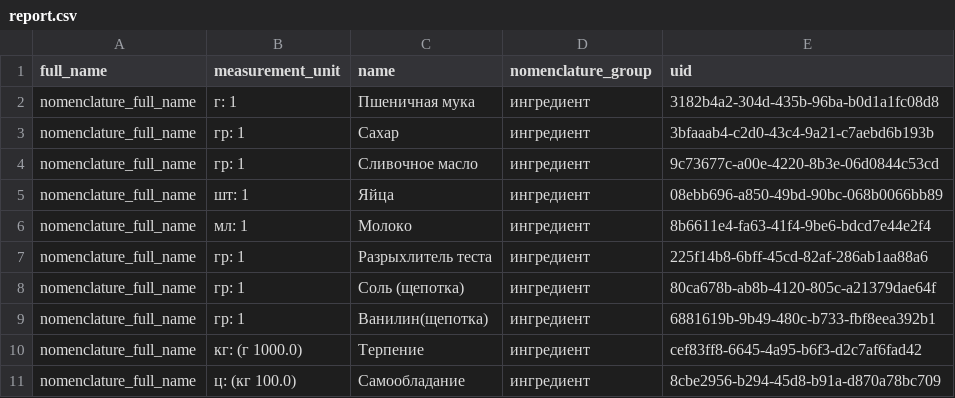
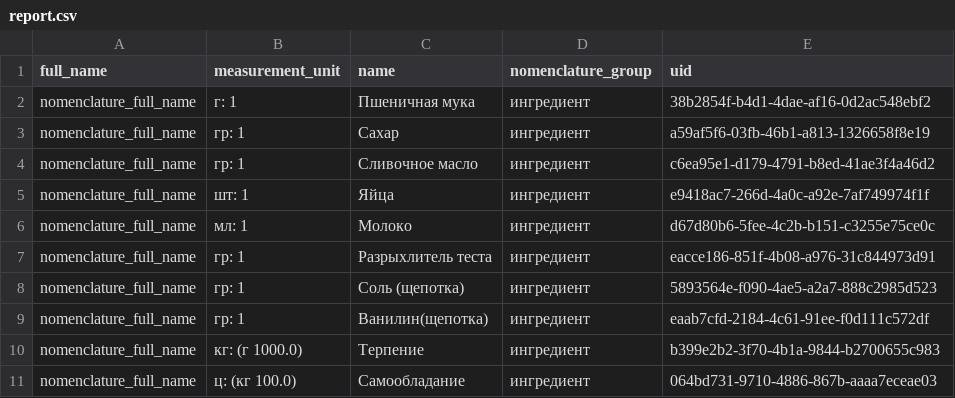
Before and after one commit to mrglaster/pizzeria-design-patterns, a CSV file: reports/report.csv, drawn as a sheet.

```diff
--- a/reports/report.csv
+++ b/reports/report.csv
@@ -1,11 +1,11 @@
 full_name;measurement_unit;name;nomenclature_group;uid;
-nomenclature_full_name;г: 1;Пшеничная мука;ингредиент;3182b4a2-304d-435b-96ba-b0d1a1fc08d8;
-nomenclature_full_name;гр: 1;Сахар;ингредиент;3bfaaab4-c2d0-43c4-9a21-c7aebd6b193b;
-nomenclature_full_name;гр: 1;Сливочное масло;ингредиент;9c73677c-a00e-4220-8b3e-06d0844c53cd;
-nomenclature_full_name;шт: 1;Яйца;ингредиент;08ebb696-a850-49bd-90bc-068b0066bb89;
-nomenclature_full_name;мл: 1;Молоко;ингредиент;8b6611e4-fa63-41f4-9be6-bdcd7e44e2f4;
-nomenclature_full_name;гр: 1;Разрыхлитель теста;ингредиент;225f14b8-6bff-45cd-82af-286ab1aa88a6;
-nomenclature_full_name;гр: 1;Соль (щепотка);ингредиент;80ca678b-ab8b-4120-805c-a21379dae64f;
-nomenclature_full_name;гр: 1;Ванилин(щепотка);ингредиент;6881619b-9b49-480c-b733-fbf8eea392b1;
-nomenclature_full_name;кг: (г 1000.0);Терпение;ингредиент;cef83ff8-6645-4a95-b6f3-d2c7af6fad42;
-nomenclature_full_name;ц: (кг 100.0);Самообладание;ингредиент;8cbe2956-b294-45d8-b91a-d870a78bc709;
+nomenclature_full_name;г: 1;Пшеничная мука;ингредиент;38b2854f-b4d1-4dae-af16-0d2ac548ebf2;
+nomenclature_full_name;гр: 1;Сахар;ингредиент;a59af5f6-03fb-46b1-a813-1326658f8e19;
+nomenclature_full_name;гр: 1;Сливочное масло;ингредиент;c6ea95e1-d179-4791-b8ed-41ae3f4a46d2;
+nomenclature_full_name;шт: 1;Яйца;ингредиент;e9418ac7-266d-4a0c-a92e-7af749974f1f;
+nomenclature_full_name;мл: 1;Молоко;ингредиент;d67d80b6-5fee-4c2b-b151-c3255e75ce0c;
+nomenclature_full_name;гр: 1;Разрыхлитель теста;ингредиент;eacce186-851f-4b08-a976-31c844973d91;
+nomenclature_full_name;гр: 1;Соль (щепотка);ингредиент;5893564e-f090-4ae5-a2a7-888c2985d523;
+nomenclature_full_name;гр: 1;Ванилин(щепотка);ингредиент;eaab7cfd-2184-4c61-91ee-f0d111c572df;
+nomenclature_full_name;кг: (г 1000.0);Терпение;ингредиент;b399e2b2-3f70-4b1a-9844-b2700655c983;
+nomenclature_full_name;ц: (кг 100.0);Самообладание;ингредиент;064bd731-9710-4886-867b-aaaa7eceae03;
```
Also changed, not shown: 8 other files.
